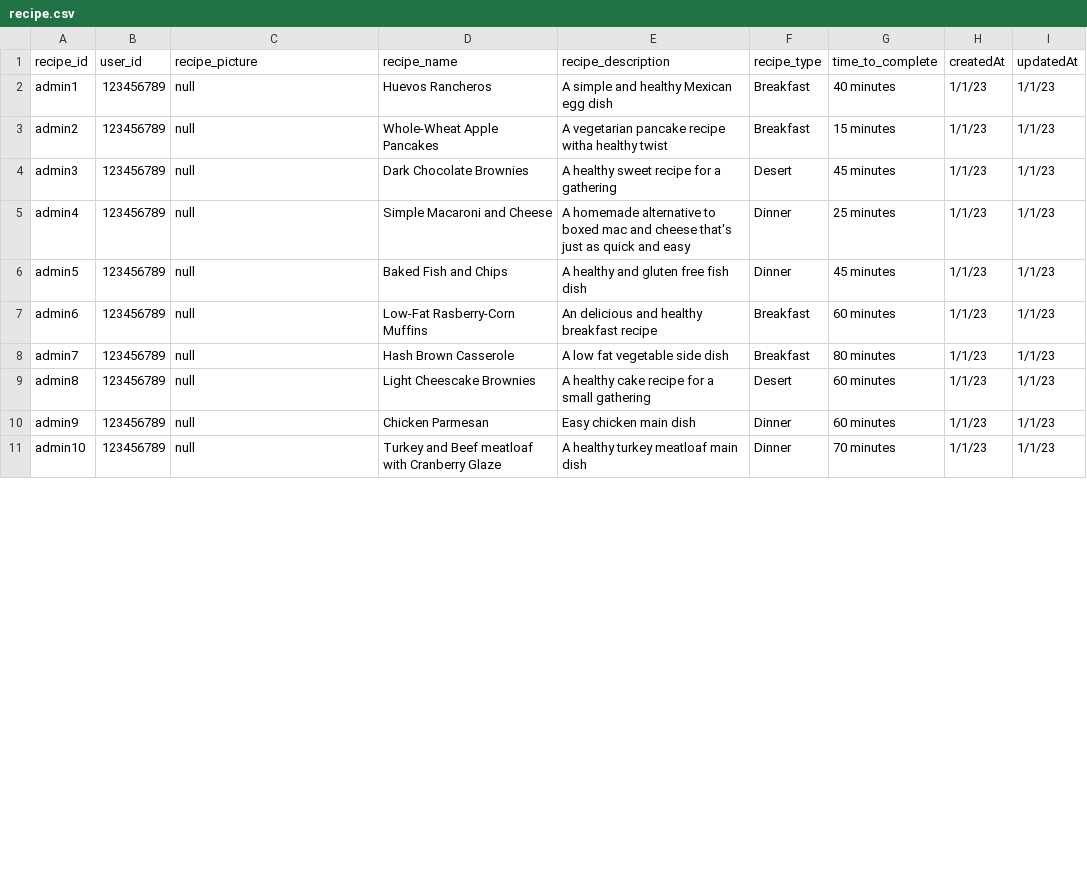
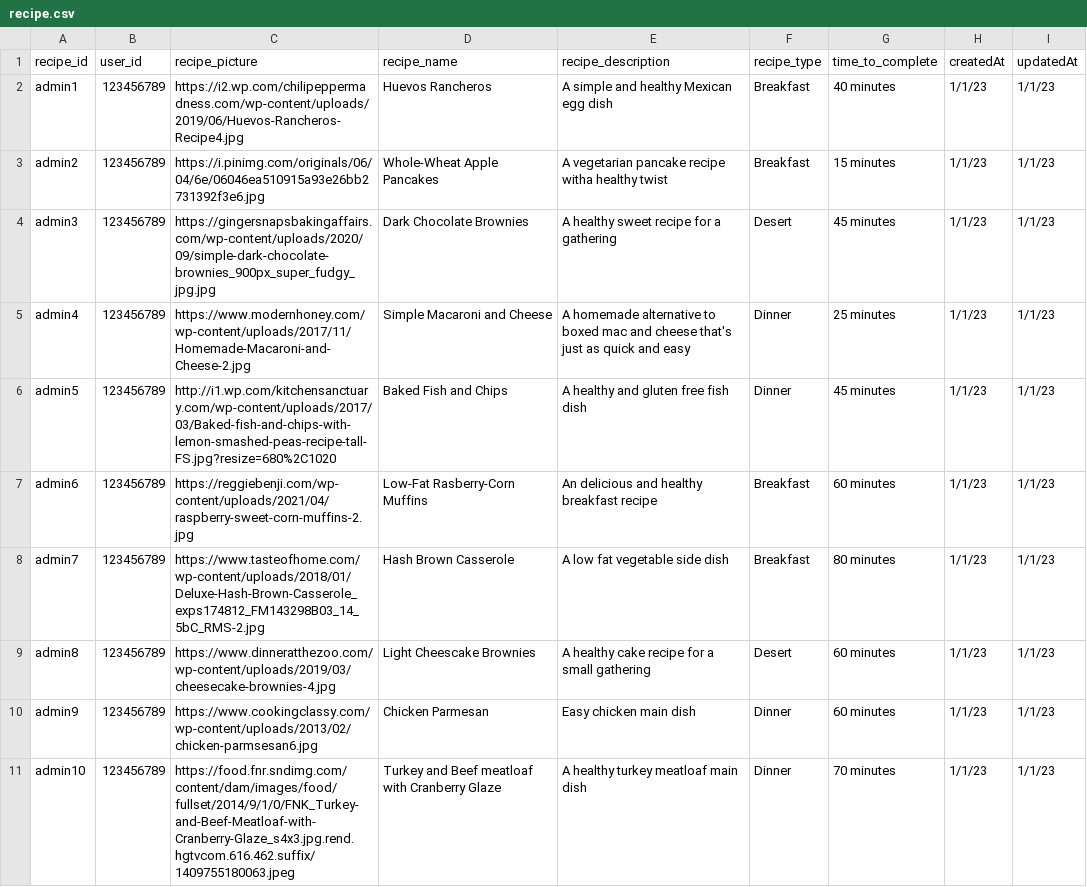
Before and after one commit to 0xJakeG/Captstone-Project, a CSV file: sequelize/models/recipe.csv, drawn as a sheet; only a part is shown; the diff covers the shown part only.

```diff
--- a/sequelize/models/recipe.csv
+++ b/sequelize/models/recipe.csv
@@ -1,11 +1,11 @@
 recipe_id,user_id,recipe_picture,recipe_name,recipe_description,recipe_type,time_to_complete,createdAt,updatedAt
-admin1,123456789,null,"Huevos Rancheros","A simple and healthy Mexican egg dish",Breakfast,"40 minutes",1/1/23,1/1/23
-admin2,123456789,null,"Whole-Wheat Apple Pancakes","A vegetarian pancake recipe witha healthy twist",Breakfast,"15 minutes",1/1/23,1/1/23
-admin3,123456789,null,"Dark Chocolate Brownies","A healthy sweet recipe for a gathering","Desert","45 minutes",1/1/23,1/1/23
-admin4,123456789,null,"Simple Macaroni and Cheese","A homemade alternative to boxed mac and cheese that's just as quick and easy","Dinner","25 minutes",1/1/23,1/1/23
-admin5,123456789,null,"Baked Fish and Chips","A healthy and gluten free fish dish","Dinner","45 minutes",1/1/23,1/1/23
-admin6,123456789,null,"Low-Fat Rasberry-Corn Muffins","An delicious and healthy breakfast recipe","Breakfast","60 minutes",1/1/23,1/1/23
-admin7,123456789,null,"Hash Brown Casserole","A low fat vegetable side dish","Breakfast","80 minutes",1/1/23,1/1/23
-admin8,123456789,null,"Light Cheescake Brownies","A healthy cake recipe for a small gathering","Desert","60 minutes",1/1/23,1/1/23
-admin9,123456789,null,"Chicken Parmesan","Easy chicken main dish","Dinner","60 minutes",1/1/23,1/1/23
-admin10,123456789,null,"Turkey and Beef meatloaf with Cranberry Glaze","A healthy turkey meatloaf main dish","Dinner","70 minutes",1/1/23,1/1/23
+admin1,123456789,https://i2.wp.com/chilipeppermadness.com/wp-content/uploads/2019/06/Huevos-Rancheros-Recipe4.jpg,"Huevos Rancheros","A simple and healthy Mexican egg dish",Breakfast,"40 minutes",1/1/23,1/1/23
+admin2,123456789,https://i.pinimg.com/originals/06/04/6e/06046ea510915a93e26bb2731392f3e6.jpg,"Whole-Wheat Apple Pancakes","A vegetarian pancake recipe witha healthy twist",Breakfast,"15 minutes",1/1/23,1/1/23
+admin3,123456789,https://gingersnapsbakingaffairs.com/wp-content/uploads/2020/09/simple-dark-chocolate-brownies_900px_super_fudgy_jpg.jpg,"Dark Chocolate Brownies","A healthy sweet recipe for a gathering","Desert","45 minutes",1/1/23,1/1/23
+admin4,123456789,https://www.modernhoney.com/wp-content/uploads/2017/11/Homemade-Macaroni-and-Cheese-2.jpg,"Simple Macaroni and Cheese","A homemade alternative to boxed mac and cheese that's just as quick and easy","Dinner","25 minutes",1/1/23,1/1/23
+admin5,123456789,http://i1.wp.com/kitchensanctuary.com/wp-content/uploads/2017/03/Baked-fish-and-chips-with-lemon-smashed-peas-recipe-tall-FS.jpg?resize=680%2C1020,"Baked Fish and Chips","A healthy and gluten free fish dish","Dinner","45 minutes",1/1/23,1/1/23
+admin6,123456789,https://reggiebenji.com/wp-content/uploads/2021/04/raspberry-sweet-corn-muffins-2.jpg,"Low-Fat Rasberry-Corn Muffins","An delicious and healthy breakfast recipe","Breakfast","60 minutes",1/1/23,1/1/23
+admin7,123456789,https://www.tasteofhome.com/wp-content/uploads/2018/01/Deluxe-Hash-Brown-Casserole_exps174812_FM143298B03_14_5bC_RMS-2.jpg,"Hash Brown Casserole","A low fat vegetable side dish","Breakfast","80 minutes",1/1/23,1/1/23
+admin8,123456789,https://www.dinneratthezoo.com/wp-content/uploads/2019/03/cheesecake-brownies-4.jpg,"Light Cheescake Brownies","A healthy cake recipe for a small gathering","Desert","60 minutes",1/1/23,1/1/23
+admin9,123456789,https://www.cookingclassy.com/wp-content/uploads/2013/02/chicken-parmsesan6.jpg,"Chicken Parmesan","Easy chicken main dish","Dinner","60 minutes",1/1/23,1/1/23
+admin10,123456789,https://food.fnr.sndimg.com/content/dam/images/food/fullset/2014/9/1/0/FNK_Turkey-and-Beef-Meatloaf-with-Cranberry-Glaze_s4x3.jpg.rend.hgtvcom.616.462.suffix/1409755180063.jpeg,"Turkey and Beef meatloaf with Cranberry Glaze","A healthy turkey meatloaf main dish","Dinner","70 minutes",1/1/23,1/1/23
```
Also changed, not shown: 10 edited cells elsewhere in this file, 2 other files.
